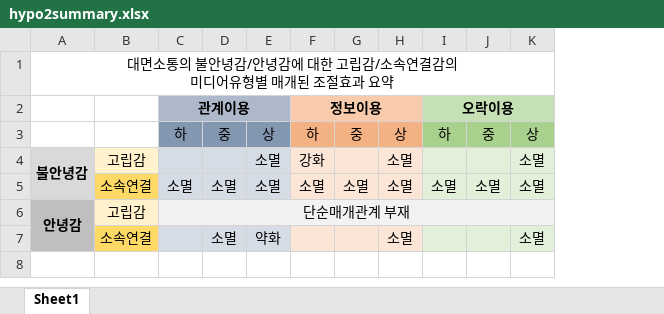
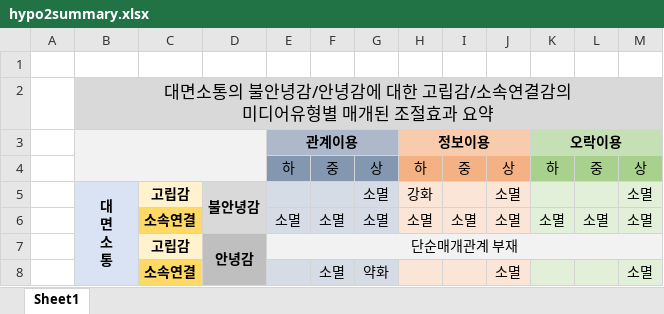
Before and after one commit to dataminds/ssk2021thm2, an Excel workbook: hypo2summary.xlsx, sheet Sheet1, drawn as a sheet; values as stored, in another font and other column widths than the file's, no borders; removed rows and columns are numbered as before the commit, all else as after; ↵ is a line break in a cell; the diff names each change by its address in the sheet, - before the commit and + after, or states it on an @@ line.

```diff
--- a/hypo2summary.xlsx (sheet Sheet1)
+++ b/hypo2summary.xlsx (sheet Sheet1)
+column A, empty
+column D, rows 5-7: 불안녕감 |  | 안녕감
+row 1: (empty)
-B2:C2 fill: none
+B2:C2 fill: #D9D9D9
@@ B2 text size: larger @@
-E2:M2 fill: none
+E2:M2 fill: #D9D9D9
-B3:C4 fill: none
+B3:C4 fill: #F2F2F2
+B3:D4 merged
-B5: 불안녕감
+B5: 대 ↵ 면 ↵ 소 ↵ 통
-B5:B6 fill: #D9D9D9
+B5:B6 fill: #DAE3F3
-A4:A5 merged
+B5:B8 merged
-C5:C8 bold: off
+C5:C8 bold: on
-B7: 안녕감
+B7: (empty)
-B7:B8 fill: #BFBFBF
+B7:B8 fill: #DAE3F3
-A6:A7 merged
```
Also changed, not shown: 11 other files.
